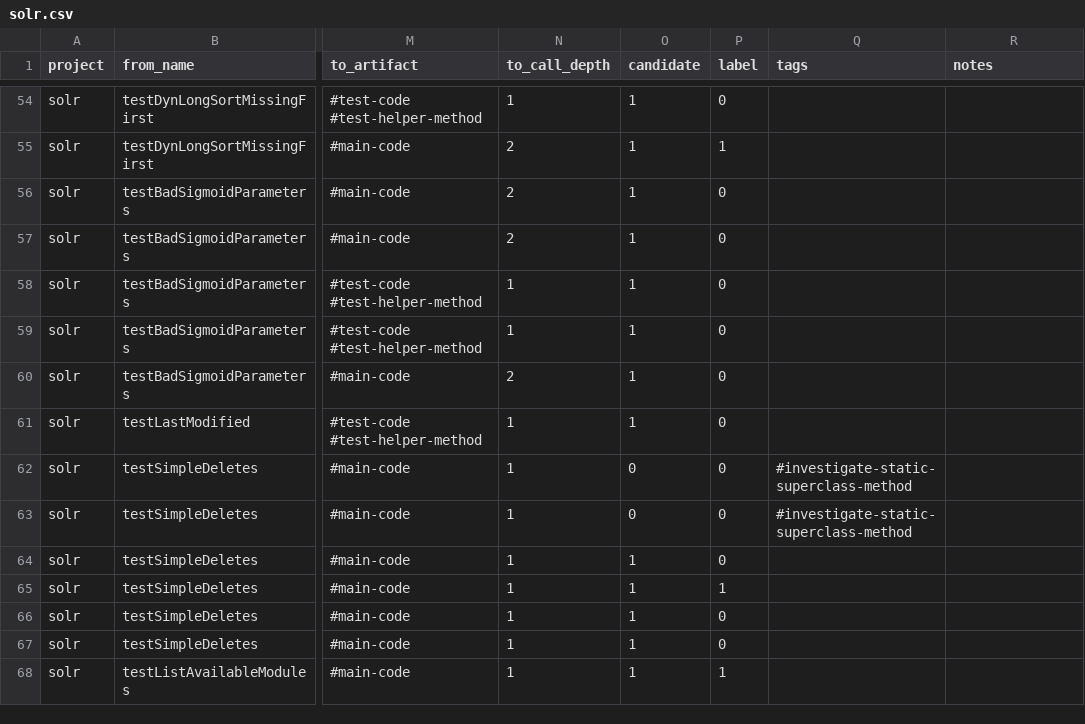
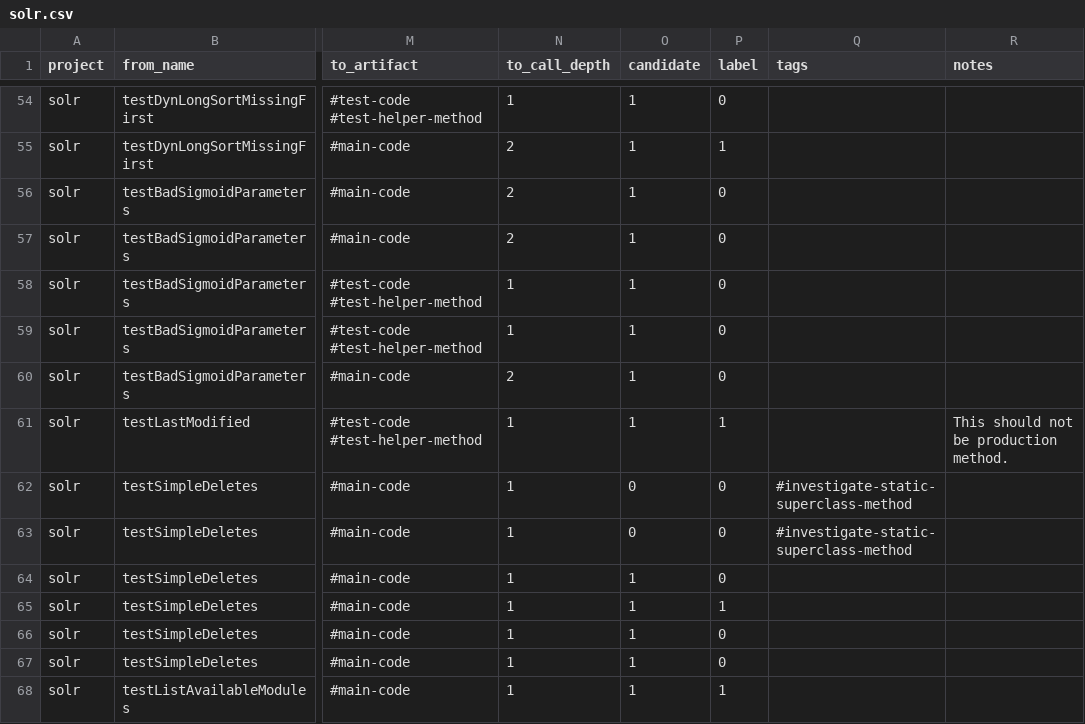
Before and after one commit to SQMLab/method-co-evolution, a CSV file: data/t2plinker/t2p-ground-truth/solr.csv, drawn as a sheet; only a part is shown, gaps mark what is left out; the diff names each change by its address in the sheet, - before the commit and + after, or states it on an @@ line.

Commit message:
fix missing ground truth

```diff
--- a/data/t2plinker/t2p-ground-truth/solr.csv
+++ b/data/t2plinker/t2p-ground-truth/solr.csv
-P61 (label): 0
+P61 (label): 1
-R61 (notes): (empty)
+R61 (notes): This should not be production method.
```
Also changed, not shown: 2 other files.
